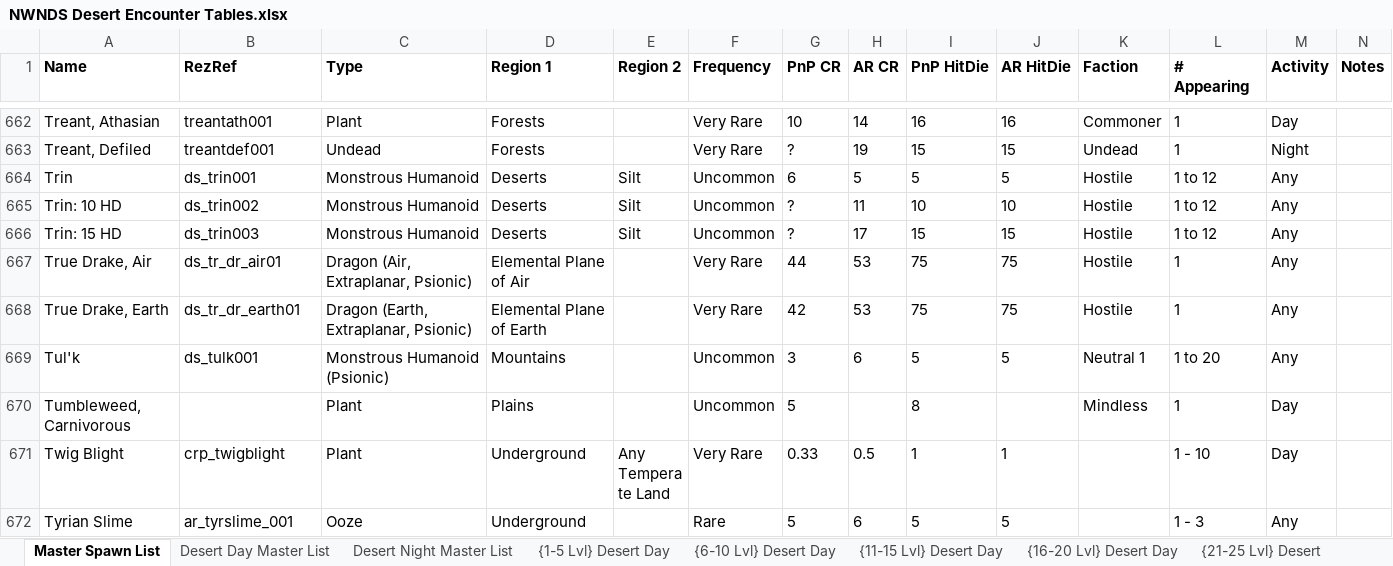
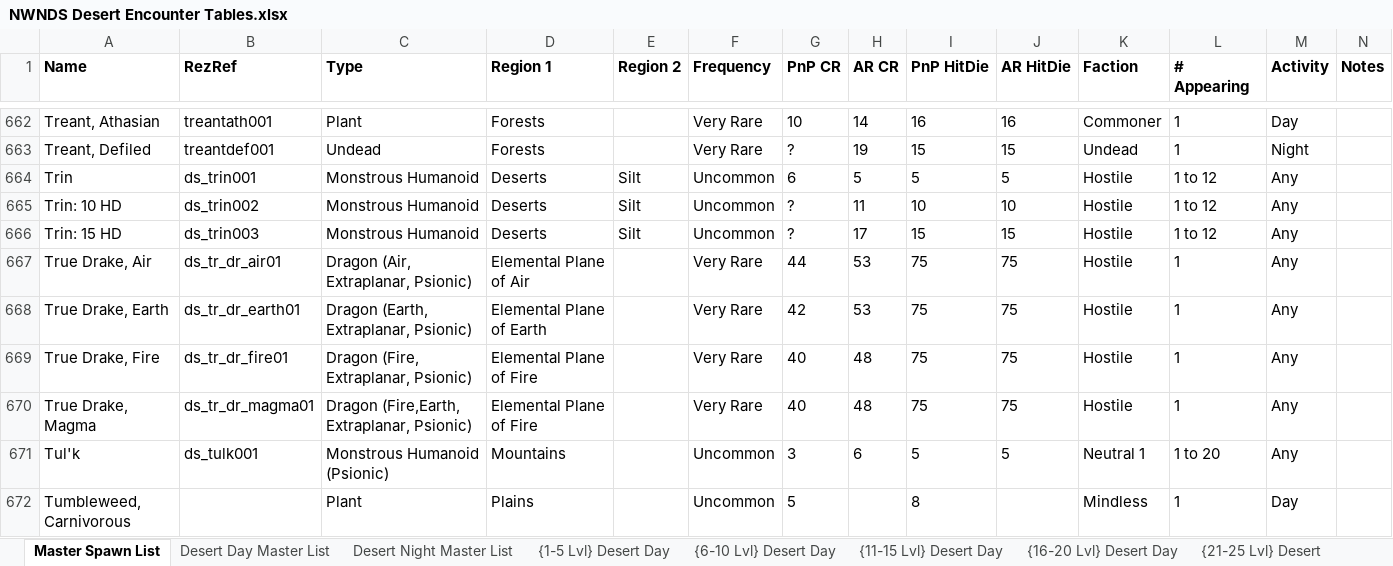
Before and after one commit to Jaysyn904/NWNDS, an Excel workbook: _notes_/Encounter Tables/NWNDS Desert Encounter Tables.xlsx, sheet Master Spawn List, drawn as a sheet; only a part is shown, gaps mark what is left out; the shorter side is filled out with more unchanged rows; values as stored, in another font and other column widths than the file's, no borders; rows hold the shown columns only; the diff names each change by its address in the sheet, - before the commit and + after, or states it on an @@ line.

Commit message:
Update NWNDS Desert Encounter Tables.xlsx

```diff
--- a/_notes_/Encounter Tables/NWNDS Desert Encounter Tables.xlsx (sheet Master Spawn List)
+++ b/_notes_/Encounter Tables/NWNDS Desert Encounter Tables.xlsx (sheet Master Spawn List)
+row 669: True Drake, Fire | ds_tr_dr_fire01 | Dragon (Fire, Extraplanar, Psionic) | Elemental Plane of Fire |  | Very Rare | 40 | 48 | 75 | 75 | Hostile | 1 | Any
+row 670: True Drake, Magma | ds_tr_dr_magma01 | Dragon (Fire,Earth, Extraplanar, Psionic) | Elemental Plane of Fire |  | Very Rare | 40 | 48 | 75 | 75 | Hostile | 1 | Any
```
